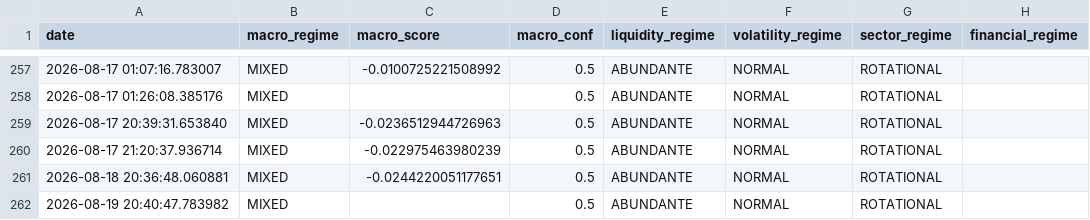
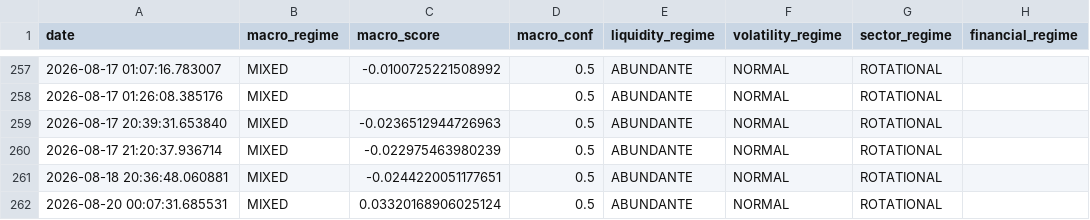
Before and after one commit to bledabladis-png/radar-cazador-silencioso, a CSV file: outputs/history/macro_regime.csv, drawn as a sheet; only a part is shown, gaps mark what is left out.

```diff
--- a/outputs/history/macro_regime.csv
+++ b/outputs/history/macro_regime.csv
@@ -261,2 +261,2 @@ date,macro_regime,macro_score,macro_conf,liquidity_regime,volatility_regime,sect
 2026-08-18 20:36:48.060881,MIXED,-0.0244220051177651,0.5,ABUNDANTE,NORMAL,ROTATIONAL,
-2026-08-19 20:40:47.783982,MIXED,,0.5,ABUNDANTE,NORMAL,ROTATIONAL,
+2026-08-20 00:07:31.685531,MIXED,0.03320168906025124,0.5,ABUNDANTE,NORMAL,ROTATIONAL,
```
Also changed, not shown: 2 other files.
